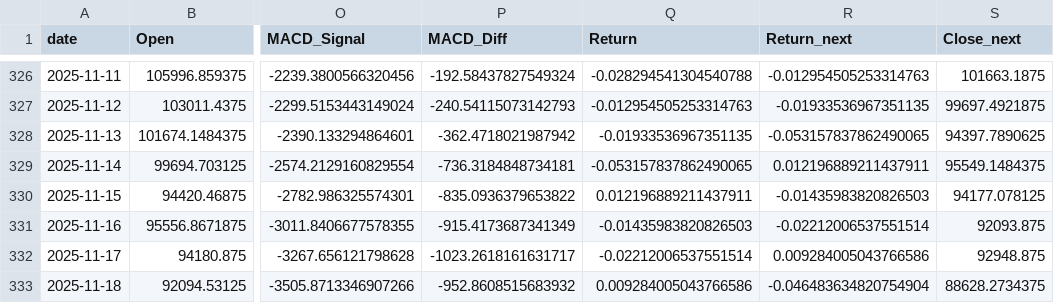
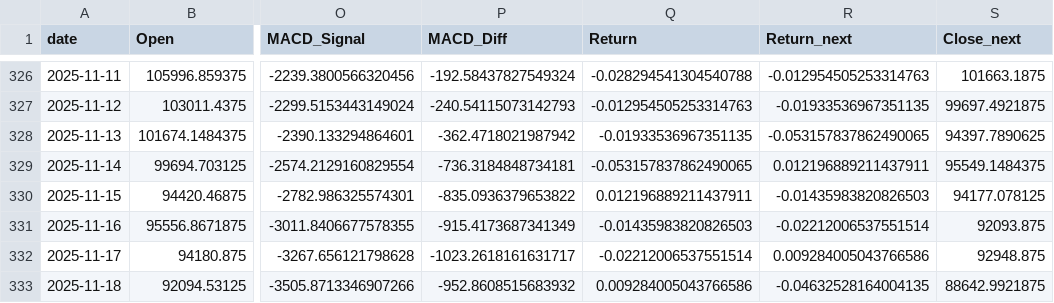
Before and after one commit to Warren27026/pipeline_collecte_donnees, a CSV file: data/BTC-USD_features.csv, drawn as a sheet; only a part is shown, gaps mark what is left out; the diff names each change by its address in the sheet, - before the commit and + after, or states it on an @@ line.

```diff
--- a/data/BTC-USD_features.csv
+++ b/data/BTC-USD_features.csv
-R333 (Return_next): -0.046483634820754904
+R333 (Return_next): -0.04632528164004135
-S333 (Close_next): 88628.2734375
+S333 (Close_next): 88642.9921875
```
Also changed, not shown: data/AAPL.csv, data/AAPL_features.csv, 8 other files.
